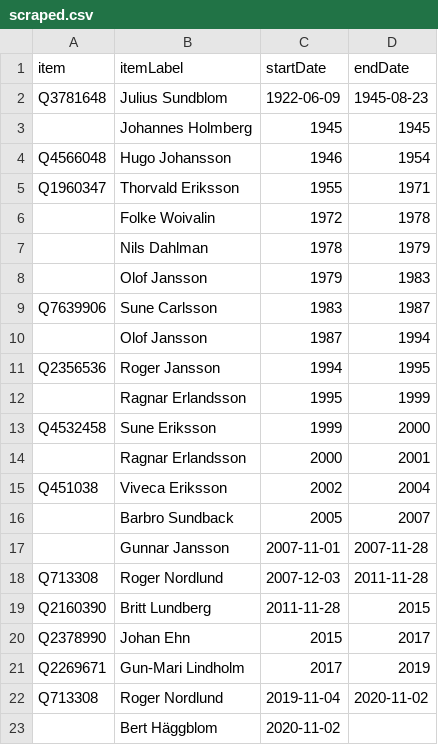
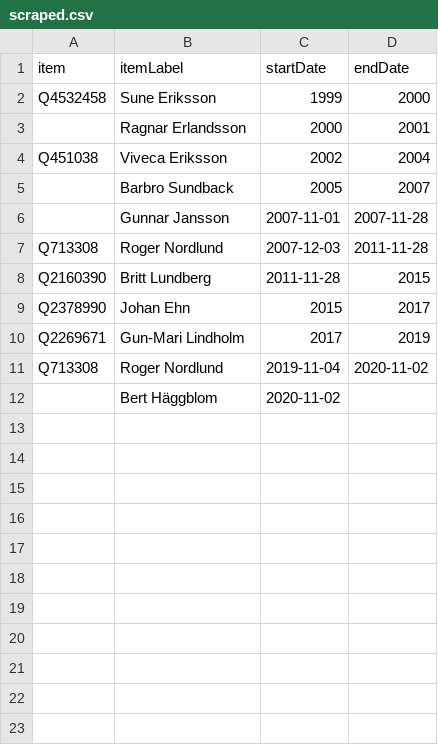
Before and after one commit to every-politician-scrapers/aland-cabinet, a CSV file: sources/speaker-enwiki/scraped.csv, drawn as a sheet.

```diff
--- a/sources/speaker-enwiki/scraped.csv
+++ b/sources/speaker-enwiki/scraped.csv
@@ -1,13 +1,2 @@
 item,itemLabel,startDate,endDate
-Q3781648,Julius Sundblom,1922-06-09,1945-08-23
-,Johannes Holmberg,1945,1945
-Q4566048,Hugo Johansson,1946,1954
-Q1960347,Thorvald Eriksson,1955,1971
-,Folke Woivalin,1972,1978
-,Nils Dahlman,1978,1979
-,Olof Jansson,1979,1983
-Q7639906,Sune Carlsson,1983,1987
-,Olof Jansson,1987,1994
-Q2356536,Roger Jansson,1994,1995
-,Ragnar Erlandsson,1995,1999
 Q4532458,Sune Eriksson,1999,2000
```
Also changed, not shown: sources/speaker-enwiki/wikidata.csv, 7 other files.
